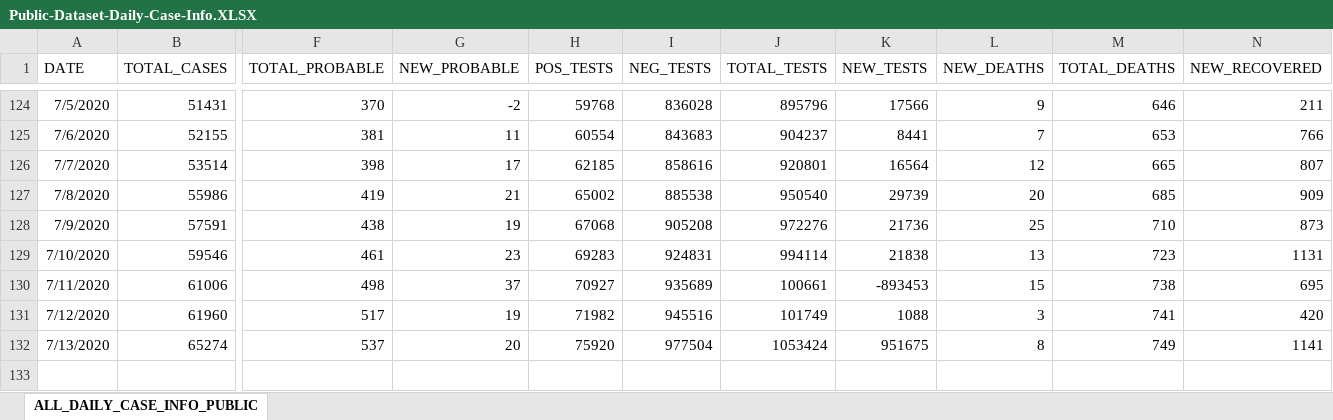
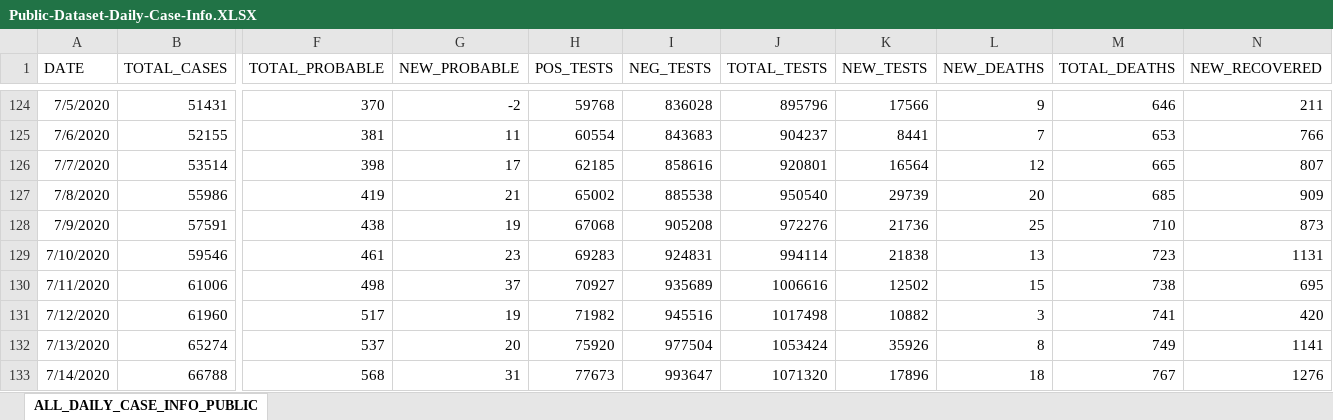
Before and after one commit to josephtaylor/tennessee-covid-19, an Excel workbook: src/assets/Public-Dataset-Daily-Case-Info.XLSX, sheet ALL_DAILY_CASE_INFO_PUBLIC, drawn as a sheet; only a part is shown, gaps mark what is left out; values as stored, in another font and other column widths than the file's, no borders; rows hold the shown columns only; the diff names each change by its address in the sheet, - before the commit and + after, or states it on an @@ line.

Commit message:
update datasets

```diff
--- a/src/assets/Public-Dataset-Daily-Case-Info.XLSX (sheet ALL_DAILY_CASE_INFO_PUBLIC)
+++ b/src/assets/Public-Dataset-Daily-Case-Info.XLSX (sheet ALL_DAILY_CASE_INFO_PUBLIC)
-J130 (TOTAL_TESTS): 100661
+J130 (TOTAL_TESTS): 1006616
-K130 (NEW_TESTS): -893453
+K130 (NEW_TESTS): 12502
-J131 (TOTAL_TESTS): 101749
+J131 (TOTAL_TESTS): 1017498
-K131 (NEW_TESTS): 1088
+K131 (NEW_TESTS): 10882
-K132 (NEW_TESTS): 951675
+K132 (NEW_TESTS): 35926
+row 133: 7/14/2020 | 66788 | 568 | 31 | 77673 | 993647 | 1071320 | 17896 | 18 | 767 | 1276
```
Also changed, not shown: 1 other file.
